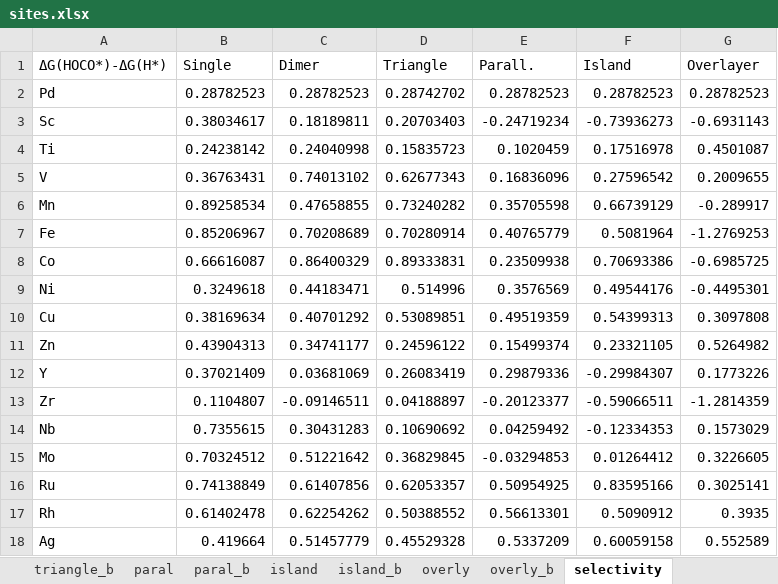
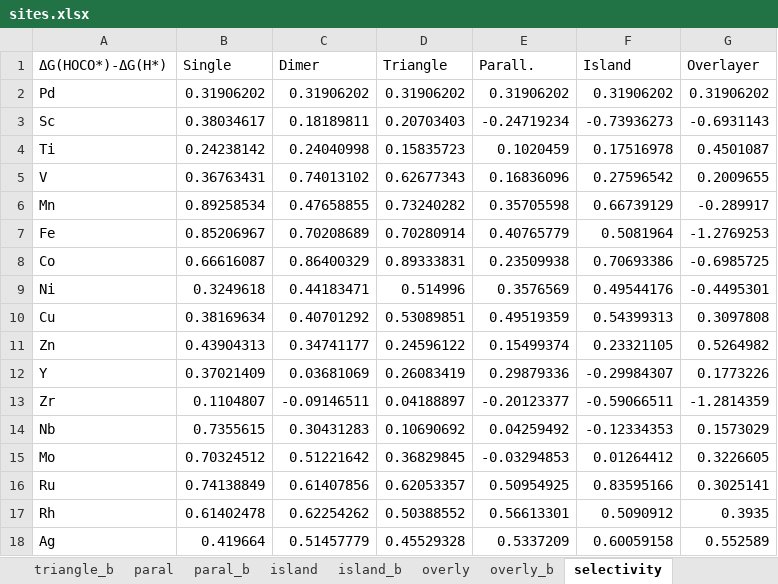
Before and after one commit to changzhiai/PlotPackage, an Excel workbook: plotpackage/myproject/sites/sites.xlsx, sheet selectivity, drawn as a sheet; values as stored, in another font and other column widths than the file's, no borders; the diff names each change by its address in the sheet, - before the commit and + after, or states it on an @@ line.

```diff
--- a/plotpackage/myproject/sites/sites.xlsx (sheet selectivity)
+++ b/plotpackage/myproject/sites/sites.xlsx (sheet selectivity)
-B2 (Single): 0.28782523
+B2 (Single): 0.31906202
-C2 (Dimer): 0.28782523
+C2 (Dimer): 0.31906202
-D2 (Triangle): 0.28742702
+D2 (Triangle): 0.31906202
-E2 (Parall.): 0.28782523
+E2 (Parall.): 0.31906202
-F2 (Island): 0.28782523
+F2 (Island): 0.31906202
-G2 (Overlayer): 0.28782523
+G2 (Overlayer): 0.31906202
```
Also changed, not shown: sheet triangle_b, sheet single, sheet overly_b, sheet paral_b, sheet dimer_b, sheet island_b, 3 more sheets, formulas that keep their value, 11 other files.
